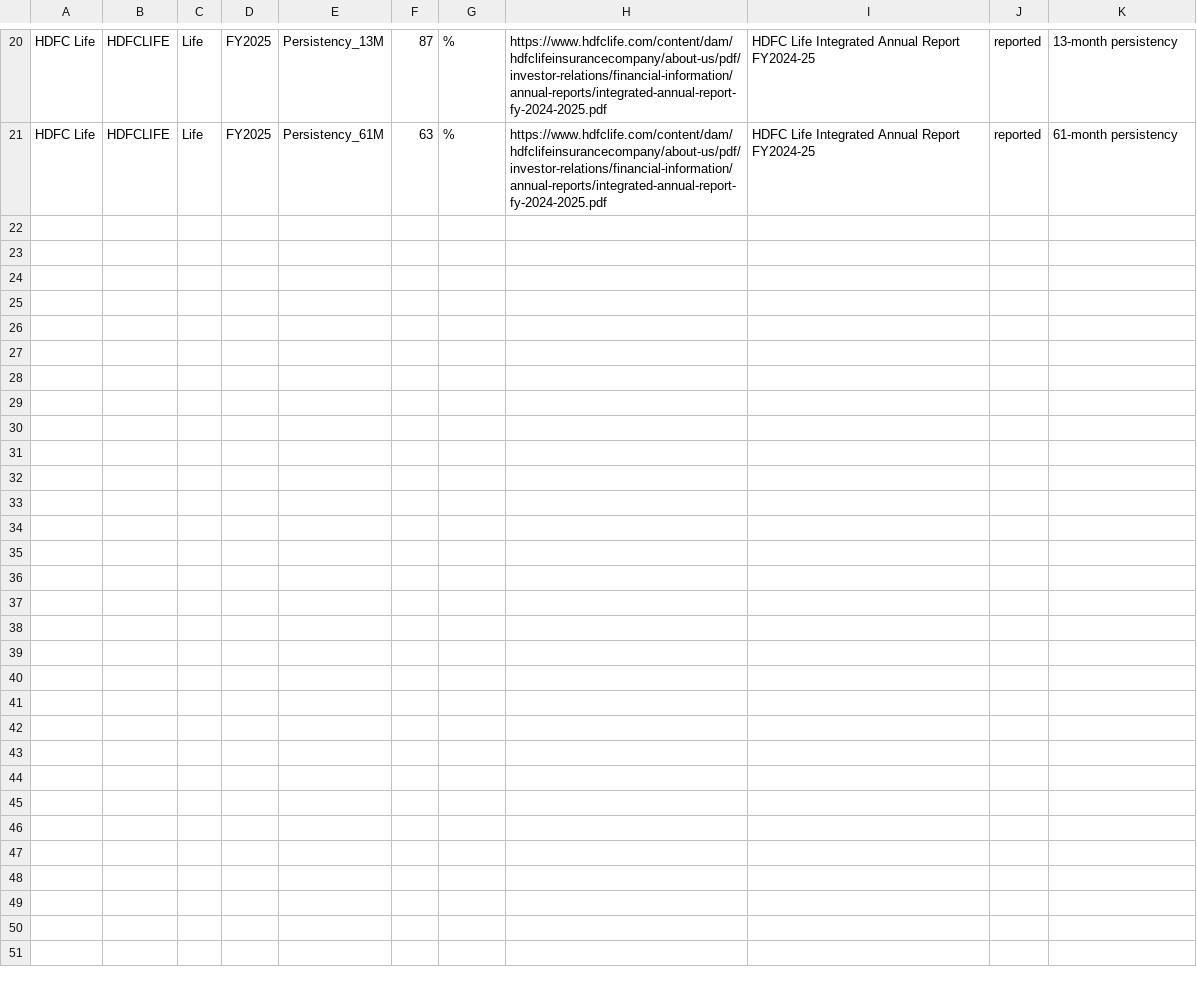
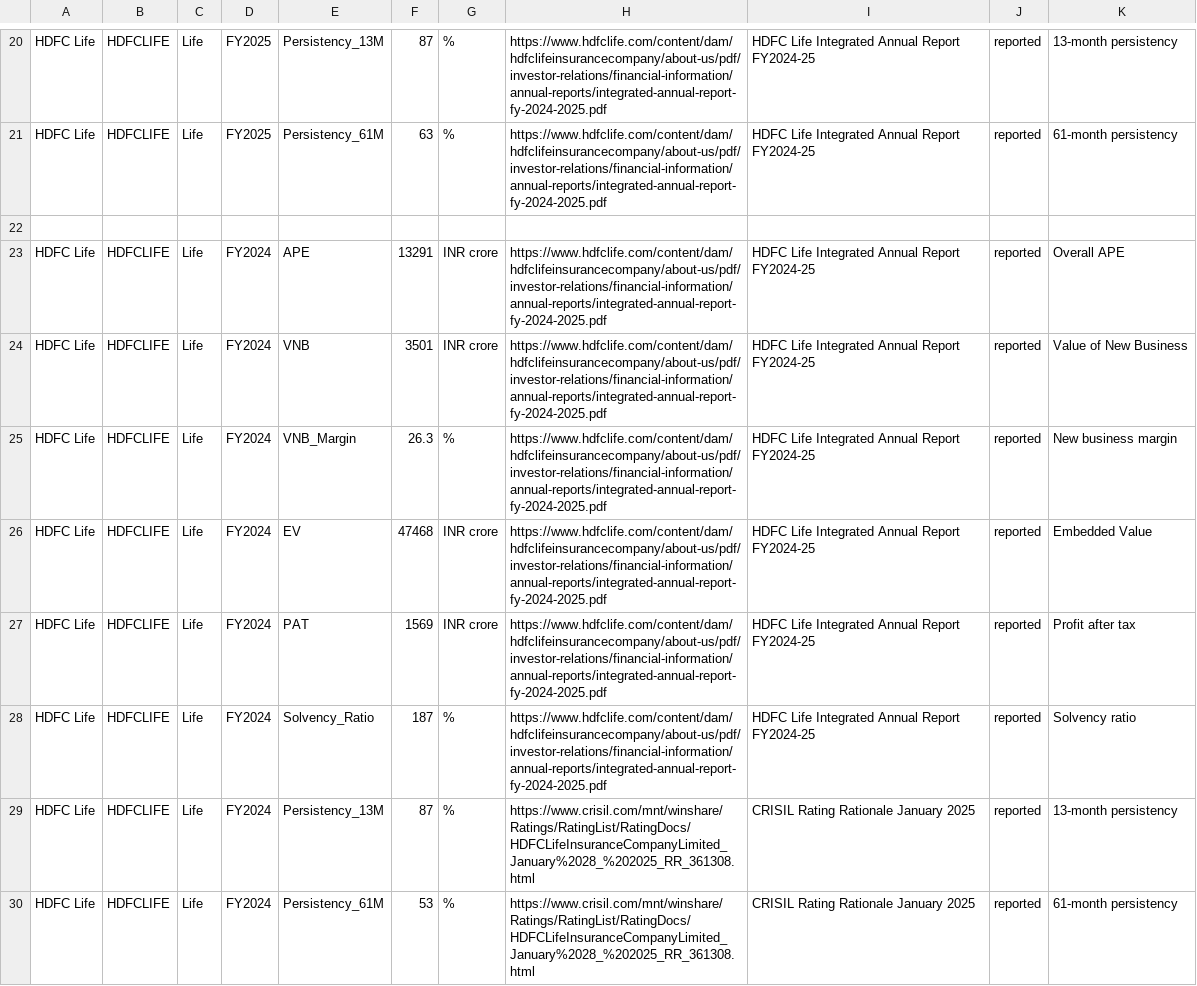
Before and after one commit to 888-PAWAR/indian-insurance-equity-research, a CSV file: data_clean/historical_financials.csv, drawn as a sheet; only a part is shown, gaps mark what is left out; the diff covers the shown part only.

Commit message:
Update historical financials with FY2024 data
Added financial metrics for FY2024 and FY2023.

```diff
--- a/data_clean/historical_financials.csv
+++ b/data_clean/historical_financials.csv
@@ -21 +21,10 @@ HDFC Life,HDFCLIFE,Life,FY2025,Persistency_13M,87,%,https://www.hdfclife.com/con
 HDFC Life,HDFCLIFE,Life,FY2025,Persistency_61M,63,%,https://www.hdfclife.com/content/dam/hdfclifeinsurancecompany/about-us/pdf/investor-relations/financial-information/annual-reports/integrated-annual-report-fy-2024-2025.pdf,HDFC Life Integrated Annual Report FY2024-25,reported,61-month persistency
+
+HDFC Life,HDFCLIFE,Life,FY2024,APE,13291,INR crore,https://www.hdfclife.com/content/dam/hdfclifeinsurancecompany/about-us/pdf/investor-relations/financial-information/annual-reports/integrated-annual-report-fy-2024-2025.pdf,HDFC Life Integrated Annual Report FY2024-25,reported,Overall APE
+HDFC Life,HDFCLIFE,Life,FY2024,VNB,3501,INR crore,https://www.hdfclife.com/content/dam/hdfclifeinsurancecompany/about-us/pdf/investor-relations/financial-information/annual-reports/integrated-annual-report-fy-2024-2025.pdf,HDFC Life Integrated Annual Report FY2024-25,reported,Value of New Business
+HDFC Life,HDFCLIFE,Life,FY2024,VNB_Margin,26.3,%,https://www.hdfclife.com/content/dam/hdfclifeinsurancecompany/about-us/pdf/investor-relations/financial-information/annual-reports/integrated-annual-report-fy-2024-2025.pdf,HDFC Life Integrated Annual Report FY2024-25,reported,New business margin
+HDFC Life,HDFCLIFE,Life,FY2024,EV,47468,INR crore,https://www.hdfclife.com/content/dam/hdfclifeinsurancecompany/about-us/pdf/investor-relations/financial-information/annual-reports/integrated-annual-report-fy-2024-2025.pdf,HDFC Life Integrated Annual Report FY2024-25,reported,Embedded Value
+HDFC Life,HDFCLIFE,Life,FY2024,PAT,1569,INR crore,https://www.hdfclife.com/content/dam/hdfclifeinsurancecompany/about-us/pdf/investor-relations/financial-information/annual-reports/integrated-annual-report-fy-2024-2025.pdf,HDFC Life Integrated Annual Report FY2024-25,reported,Profit after tax
+HDFC Life,HDFCLIFE,Life,FY2024,Solvency_Ratio,187,%,https://www.hdfclife.com/content/dam/hdfclifeinsurancecompany/about-us/pdf/investor-relations/financial-information/annual-reports/integrated-annual-report-fy-2024-2025.pdf,HDFC Life Integrated Annual Report FY2024-25,reported,Solvency ratio
+HDFC Life,HDFCLIFE,Life,FY2024,Persistency_13M,87,%,https://www.crisil.com/mnt/winshare/Ratings/RatingList/RatingDocs/HDFCLifeInsuranceCompanyLimited_January%2028_%202025_RR_361308.html,CRISIL Rating Rationale January 2025,reported,13-month persistency
+HDFC Life,HDFCLIFE,Life,FY2024,Persistency_61M,53,%,https://www.crisil.com/mnt/winshare/Ratings/RatingList/RatingDocs/HDFCLifeInsuranceCompanyLimited_January%2028_%202025_RR_361308.html,CRISIL Rating Rationale January 2025,reported,61-month persistency
```
Also changed, not shown: 8 added rows elsewhere in this file.
